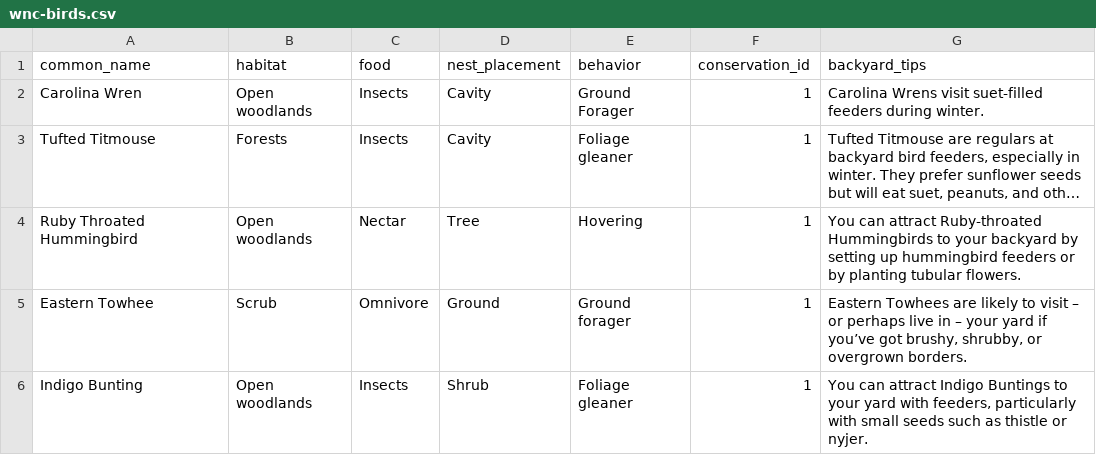
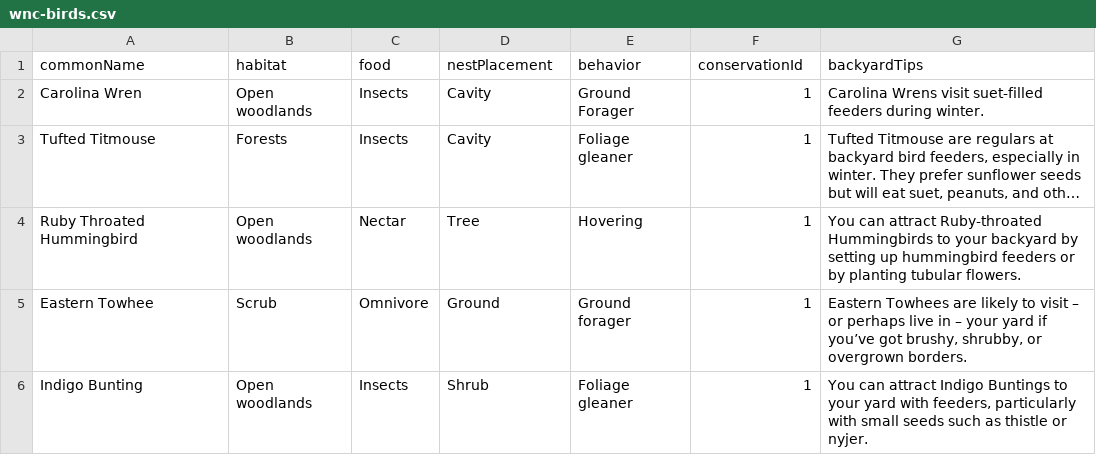
Before and after one commit to bentharwood/web250, a CSV file: asgn-06/private/wnc-birds.csv, drawn as a sheet; long unchanged cells end in ….

Commit message:
asgn-06 complete

```diff
--- a/asgn-06/private/wnc-birds.csv
+++ b/asgn-06/private/wnc-birds.csv
@@ -1,2 +1,2 @@
-common_name|habitat|food|nest_placement|behavior|conservation_id|backyard_tips
+commonName|habitat|food|nestPlacement|behavior|conservationId|backyardTips
 Carolina Wren|Open woodlands|Insects|Cavity|Ground Forager|1|Carolina Wrens visit suet-filled feeders during winter.
```
Also changed, not shown: 3 other files.
